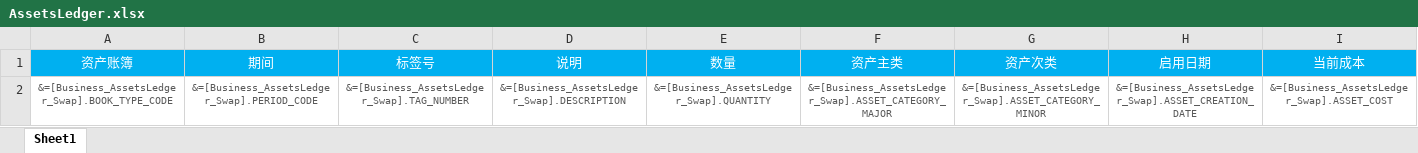
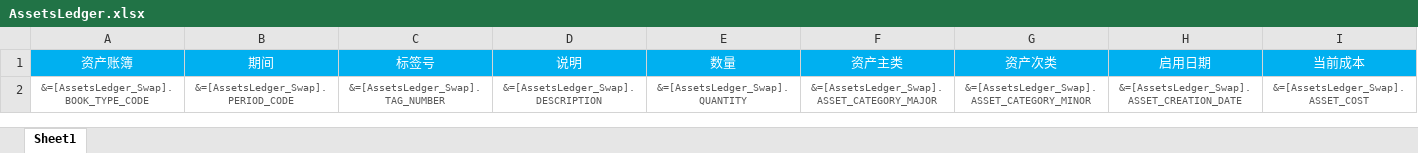
Before and after one commit to hotwang512/DaZhongTransitionLiquidation, an Excel workbook: DaZhongTransitionLiquidation/Template/AssetsLedger.xlsx, sheet Sheet1, drawn as a sheet; only a part is shown; values as stored, in another font and other column widths than the file's, no borders; the diff covers the shown part only; the diff names each change by its address in the sheet, - before the commit and + after, or states it on an @@ line.

```diff
--- a/DaZhongTransitionLiquidation/Template/AssetsLedger.xlsx (sheet Sheet1)
+++ b/DaZhongTransitionLiquidation/Template/AssetsLedger.xlsx (sheet Sheet1)
-A2 (资产账簿): &=[Business_AssetsLedger_Swap].BOOK_TYPE_CODE
+A2 (资产账簿): &=[AssetsLedger_Swap].BOOK_TYPE_CODE
-B2 (期间): &=[Business_AssetsLedger_Swap].PERIOD_CODE
+B2 (期间): &=[AssetsLedger_Swap].PERIOD_CODE
-C2 (标签号): &=[Business_AssetsLedger_Swap].TAG_NUMBER
+C2 (标签号): &=[AssetsLedger_Swap].TAG_NUMBER
-D2 (说明): &=[Business_AssetsLedger_Swap].DESCRIPTION
+D2 (说明): &=[AssetsLedger_Swap].DESCRIPTION
-E2 (数量): &=[Business_AssetsLedger_Swap].QUANTITY
+E2 (数量): &=[AssetsLedger_Swap].QUANTITY
-F2 (资产主类): &=[Business_AssetsLedger_Swap].ASSET_CATEGORY_MAJOR
+F2 (资产主类): &=[AssetsLedger_Swap].ASSET_CATEGORY_MAJOR
-G2 (资产次类): &=[Business_AssetsLedger_Swap].ASSET_CATEGORY_MINOR
+G2 (资产次类): &=[AssetsLedger_Swap].ASSET_CATEGORY_MINOR
-H2 (启用日期): &=[Business_AssetsLedger_Swap].ASSET_CREATION_DATE
+H2 (启用日期): &=[AssetsLedger_Swap].ASSET_CREATION_DATE
-I2 (当前成本): &=[Business_AssetsLedger_Swap].ASSET_COST
+I2 (当前成本): &=[AssetsLedger_Swap].ASSET_COST
```
Also changed, not shown: 17 edited cells elsewhere in this sheet, DaZhongTransitionLiquidation/Template/AssetsRetiremen.xlsx, 1 other file.
